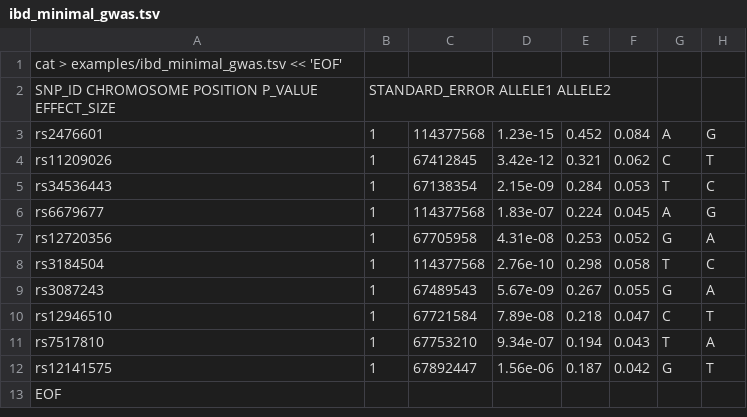
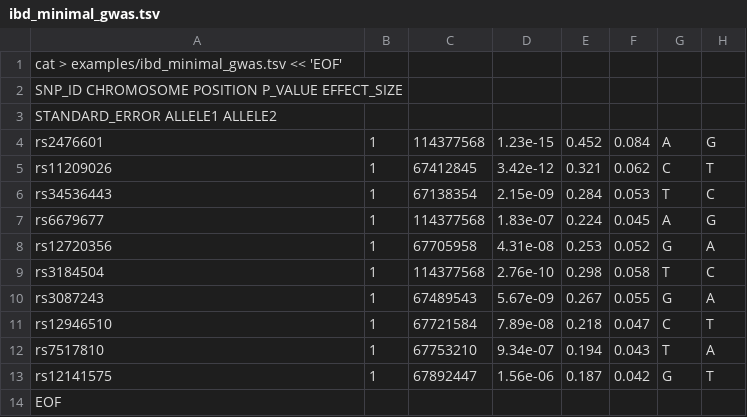
Before and after one commit to tlcagford/PDPBioGen, a TSV file: examples/ibd_minimal_gwas.tsv, drawn as a sheet.

Commit message:
Update ibd_minimal_gwas.tsv

```diff
--- a/examples/ibd_minimal_gwas.tsv
+++ b/examples/ibd_minimal_gwas.tsv
@@ -1,3 +1,4 @@
 cat > examples/ibd_minimal_gwas.tsv << 'EOF'
-SNP_ID CHROMOSOME POSITION P_VALUE EFFECT_SIZE	STANDARD_ERROR ALLELE1 ALLELE2
+SNP_ID CHROMOSOME POSITION P_VALUE EFFECT_SIZE
+STANDARD_ERROR ALLELE1 ALLELE2
 rs2476601	1	114377568	1.23e-15	0.452	0.084	A	G
```
